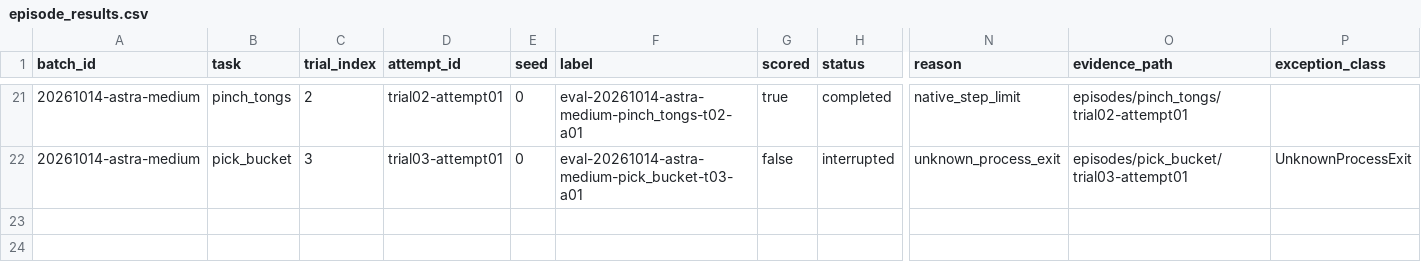
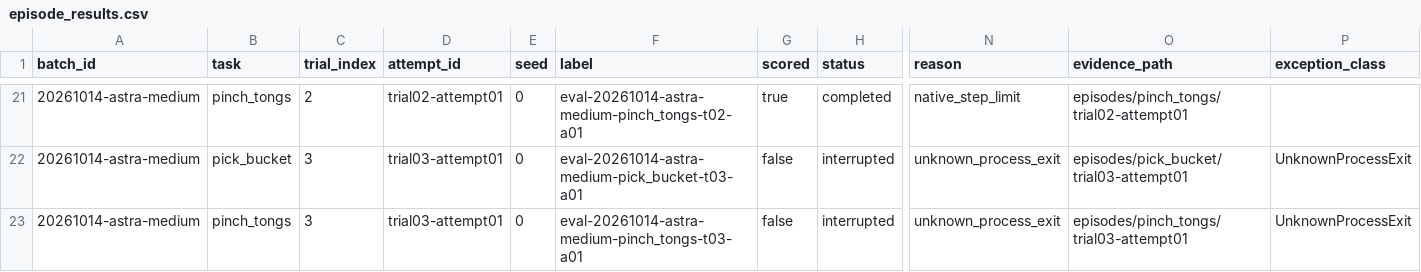
Before and after one commit to bethharmoning1/Astra_test, a CSV file: reports/evaluations/20261014-astra-medium/episode_results.csv, drawn as a sheet; only a part is shown, gaps mark what is left out; rows hold the shown columns only; the diff names each change by its address in the sheet, - before the commit and + after, or states it on an @@ line.

Commit message:
Record interrupted pinch_tongs trial 3 attempt 1

```diff
--- a/reports/evaluations/20261014-astra-medium/episode_results.csv
+++ b/reports/evaluations/20261014-astra-medium/episode_results.csv
+row 23: 20261014-astra-medium | pinch_tongs | 3 | trial03-attempt01 | 0 | eval-20261014-astra-medium-pinch_tongs-t03-a01 | false | interrupted | unknown_process_exit | episodes/pinch_tongs/trial03-attempt01 | UnknownProcessExit
```
Also changed, not shown: reports/evaluations/20261014-astra-medium/task_results.csv, 56 other files.
